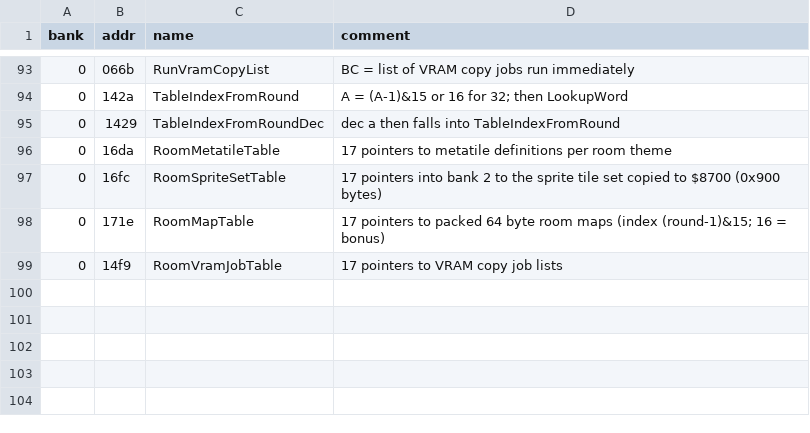
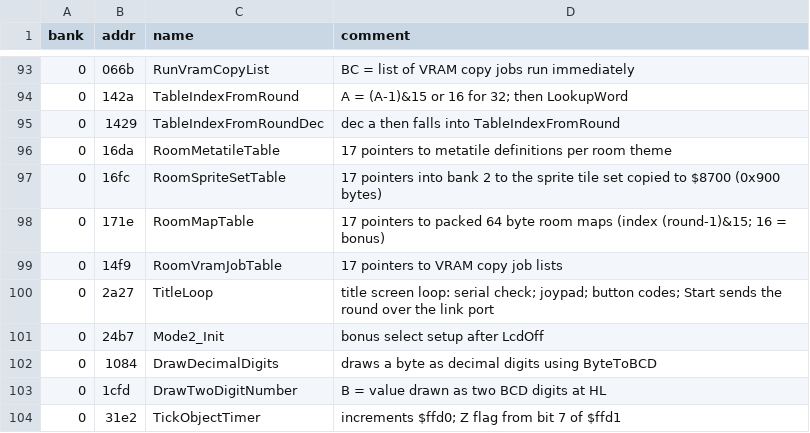
Before and after one commit to Tenome/Painter-Momopi-Decompilation, a CSV file: labels.csv, drawn as a sheet; only a part is shown, gaps mark what is left out.

```diff
--- a/labels.csv
+++ b/labels.csv
@@ -99 +99,6 @@ bank,addr,name,comment
 0,14f9,RoomVramJobTable,17 pointers to VRAM copy job lists
+0,2a27,TitleLoop,title screen loop: serial check; joypad; button codes; Start sends the round over the link port
+0,24b7,Mode2_Init,bonus select setup after LcdOff
+0,1084,DrawDecimalDigits,draws a byte as decimal digits using ByteToBCD
+0,1cfd,DrawTwoDigitNumber,B = value drawn as two BCD digits at HL
+0,31e2,TickObjectTimer,increments $ffd0; Z flag from bit 7 of $ffd1
```
Also changed, not shown: config/functions.tsv, 4 other files.
